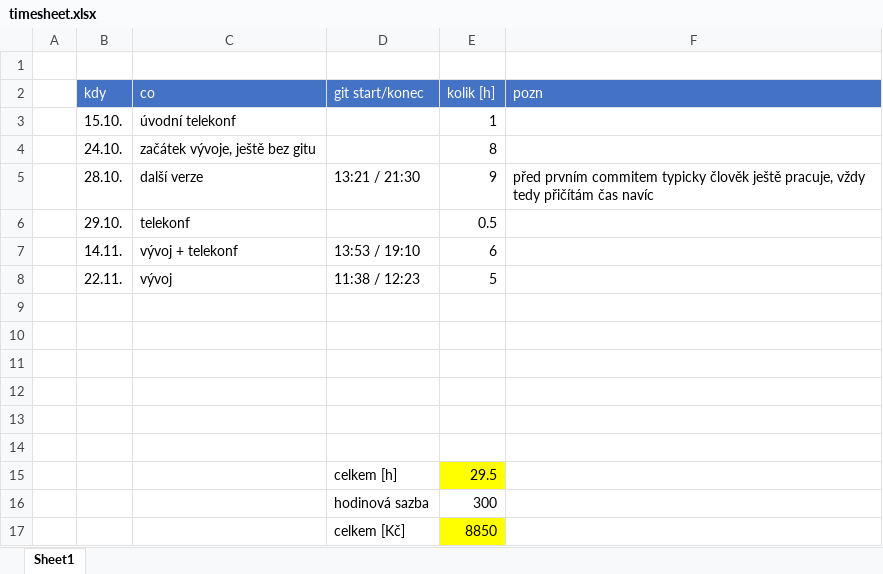
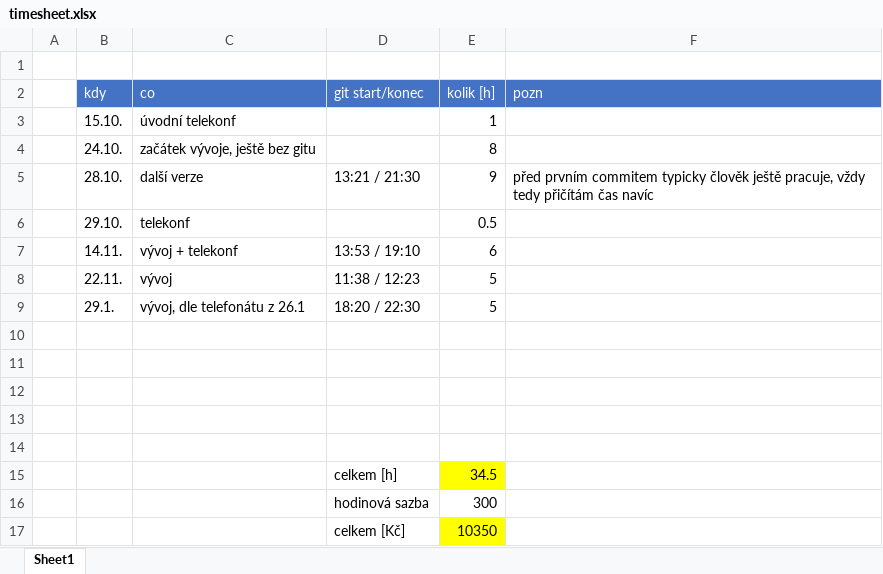
Before and after one commit to kidal5/CarsFlow, an Excel workbook: timesheet.xlsx, sheet Sheet1, drawn as a sheet; values as stored, in another font and other column widths than the file's, no borders; removed rows and columns are numbered as before the commit, all else as after; the diff names each change by its address in the sheet, - before the commit and + after, or states it on an @@ line.

Commit message:
added updated timesheet

```diff
--- a/timesheet.xlsx (sheet Sheet1)
+++ b/timesheet.xlsx (sheet Sheet1)
+row 9:  | 29.1. | vývoj, dle telefonátu z 26.1 | 18:20 / 22:30 | 5
-row 15: (empty)
+row 15:  |  |  | celkem [h] | 34.5
-E15 fill: none
+E15 fill: #FFFF00
-row 15:  |  |  | celkem [h] | 29.5
-E17 (kolik [h]): 8850
+E17 (kolik [h]): 10350
```
